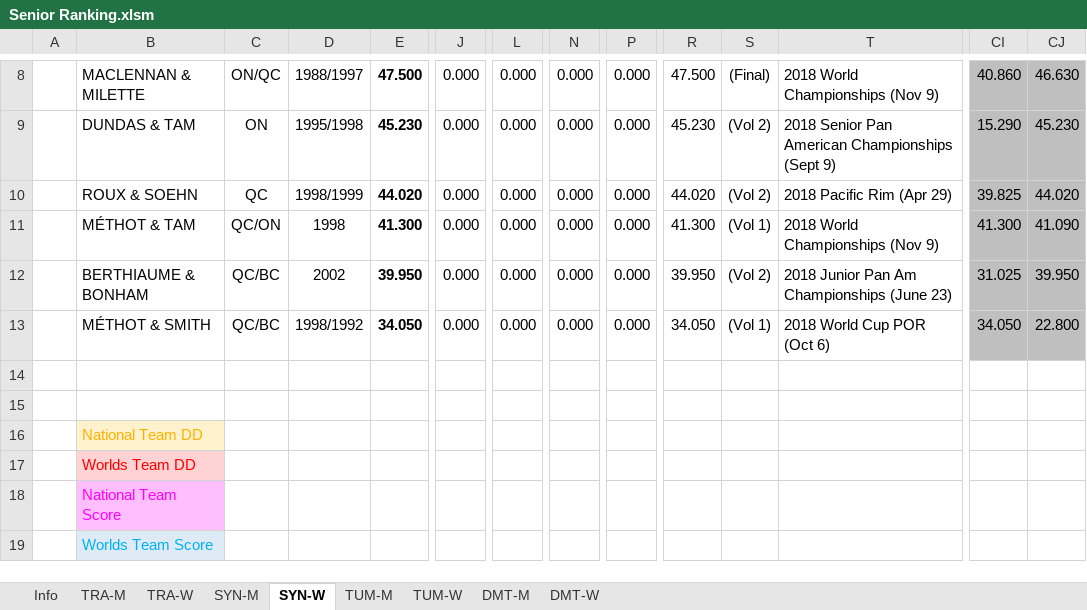
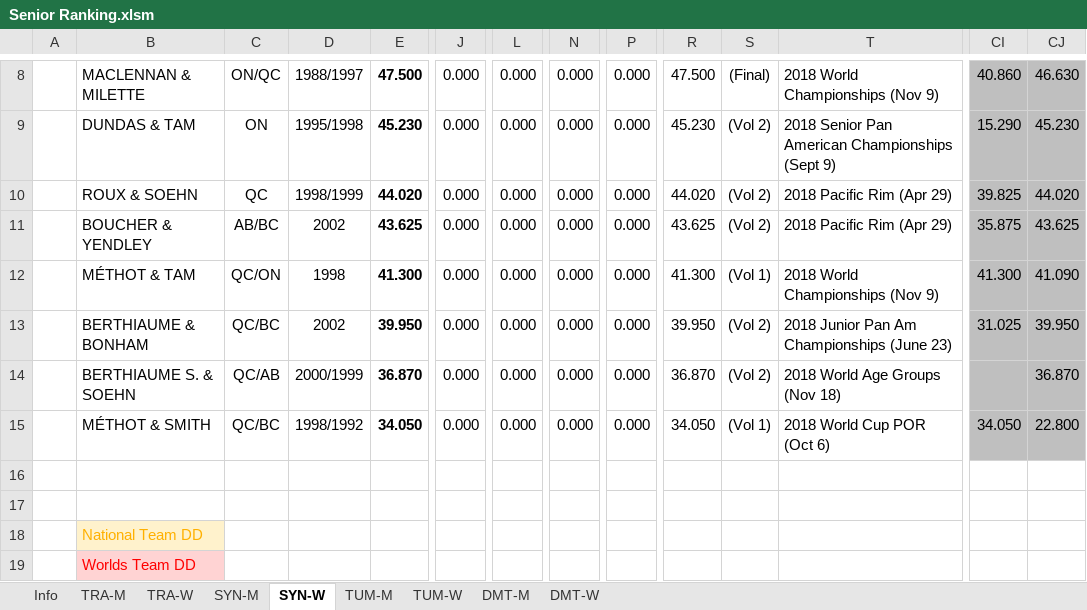
Before and after one commit to trampolinecanada/rankinglists, an Excel workbook: Senior Ranking.xlsm, sheet SYN-W, drawn as a sheet; only a part is shown, gaps mark what is left out; the shorter side is filled out with more unchanged rows; values as stored, in another font and other column widths than the file's, no borders; conditional formats not drawn; 2 other sheets too large or unreadable and not compared; rows hold the shown columns only; the diff names each change by its address in the sheet, - before the commit and + after, or states it on an @@ line.

```diff
--- a/Senior Ranking.xlsm (sheet SYN-W)
+++ b/Senior Ranking.xlsm (sheet SYN-W)
+row 11:  | BOUCHER & YENDLEY | AB/BC | 2002 | 43.625 | 0.000 | 0.000 | 0.000 | 0.000 | 43.625 | (Vol 2) | 2018 Pacific Rim (Apr 29) | 35.875 | 43.625
+row 14:  | BERTHIAUME S. & SOEHN | QC/AB | 2000/1999 | 36.870 | 0.000 | 0.000 | 0.000 | 0.000 | 36.870 | (Vol 2) | 2018 World Age Groups (Nov 18) |  | 36.870
```
Also changed, not shown: sheet SYN-M, sheet TRA-W, sheet TRA-M, sheet Info, formulas that keep their value, hidden cells, Junior Ranking.xlsm.
